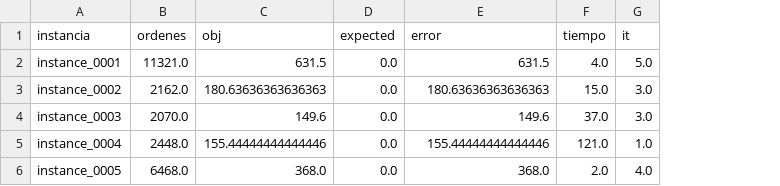
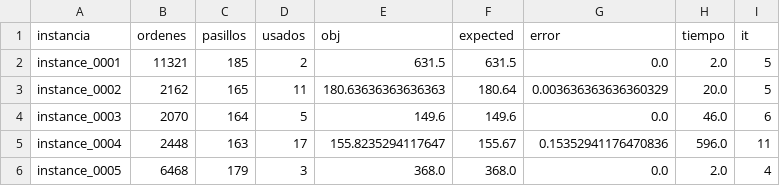
Before and after one commit to IgnaOromendia/challenge-sbpo-2025, a CSV file: results/parametric_b.csv, drawn as a sheet; only a part is shown; addresses are those after the commit; the diff covers the shown part only; the diff names each change by its address in the sheet, - before the commit and + after, or states it on an @@ line.

```diff
--- a/results/parametric_b.csv
+++ b/results/parametric_b.csv
+column C (pasillos), rows 2-6: 185 | 165 | 164 | 163 | 179
+column D (usados), rows 2-6: 2 | 11 | 5 | 17 | 3
-B2 (ordenes): 11321.0
+B2 (ordenes): 11321
-F2 (expected): 0.0
+F2 (expected): 631.5
-G2 (error): 631.5
+G2 (error): 0.0
-H2 (tiempo): 4.0
+H2 (tiempo): 2.0
-I2 (it): 5.0
+I2 (it): 5
-B3 (ordenes): 2162.0
+B3 (ordenes): 2162
-F3 (expected): 0.0
+F3 (expected): 180.64
-G3 (error): 180.63636363636363
+G3 (error): 0.003636363636360329
-H3 (tiempo): 15.0
+H3 (tiempo): 20.0
-I3 (it): 3.0
+I3 (it): 5
-B4 (ordenes): 2070.0
+B4 (ordenes): 2070
-F4 (expected): 0.0
+F4 (expected): 149.6
-G4 (error): 149.6
+G4 (error): 0.0
-H4 (tiempo): 37.0
+H4 (tiempo): 46.0
-I4 (it): 3.0
+I4 (it): 6
-B5 (ordenes): 2448.0
+B5 (ordenes): 2448
-E5 (obj): 155.44444444444446
+E5 (obj): 155.8235294117647
-F5 (expected): 0.0
+F5 (expected): 155.67
-G5 (error): 155.44444444444446
+G5 (error): 0.15352941176470836
-H5 (tiempo): 121.0
+H5 (tiempo): 596.0
-I5 (it): 1.0
+I5 (it): 11
-B6 (ordenes): 6468.0
+B6 (ordenes): 6468
-F6 (expected): 0.0
+F6 (expected): 368.0
-G6 (error): 368.0
+G6 (error): 0.0
-I6 (it): 4.0
+I6 (it): 4
```
Also changed, not shown: 58 edited cells elsewhere in this file, 51 other files.
